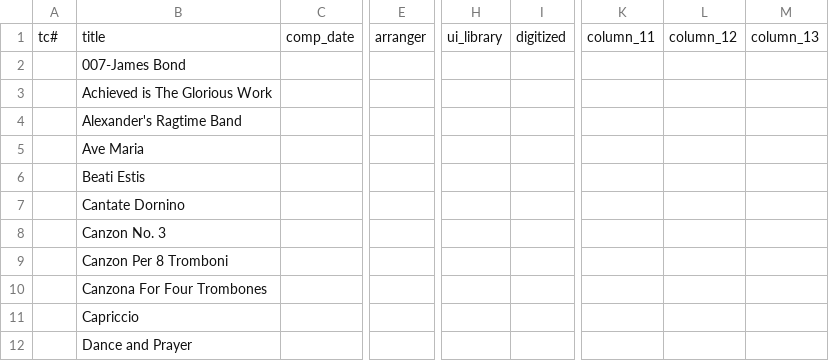
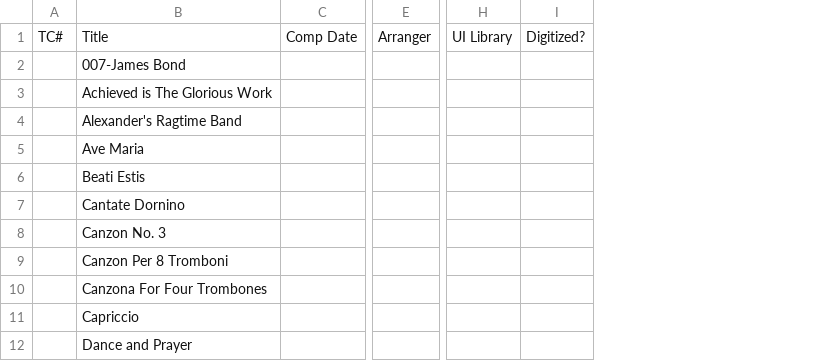
Before and after one commit to johnstonhorn/lhsom-sheetmusic-library, a CSV file: data/trombone_ensemble.csv, drawn as a sheet; only a part is shown, gaps mark what is left out; removed rows and columns are numbered as before the commit, all else as after; the diff covers the shown part only; the diff names each change by its address in the sheet, - before the commit and + after, or states it on an @@ line.

```diff
--- a/data/trombone_ensemble.csv
+++ b/data/trombone_ensemble.csv
-column A, row 1: tc#
+column A, row 1: TC#
-column C, row 1: comp_date
+column C, row 1: Comp Date
-column E, row 1: arranger
+column E, row 1: Arranger
-column H, row 1: ui_library
-column I, row 1: digitized
+column H, row 1: UI Library
+column I, row 1: Digitized?
-column K, row 1: column_11
-column L, row 1: column_12
-column M, row 1: column_13
-B1: title
+B1: Title
```
Also changed, not shown: 15 removed columns and 3 edited cells elsewhere in this file, data/brass_ensembles.csv, data/brass_quintet.csv, 9 other files.
